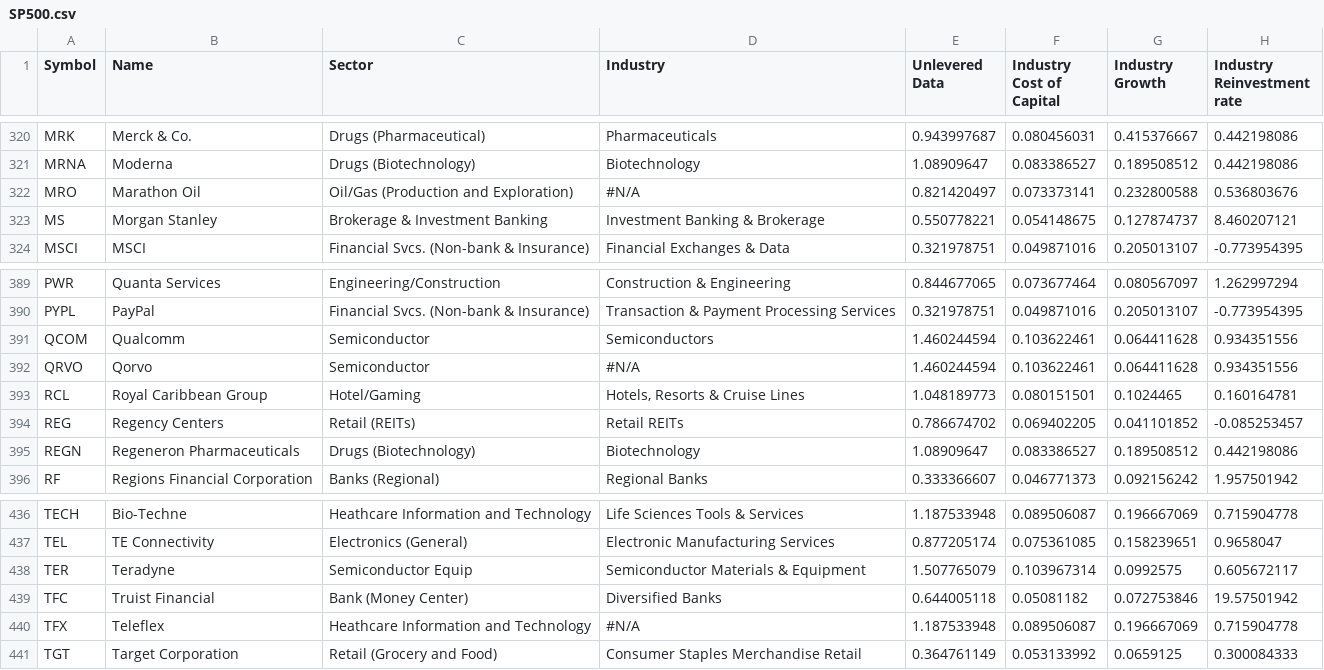
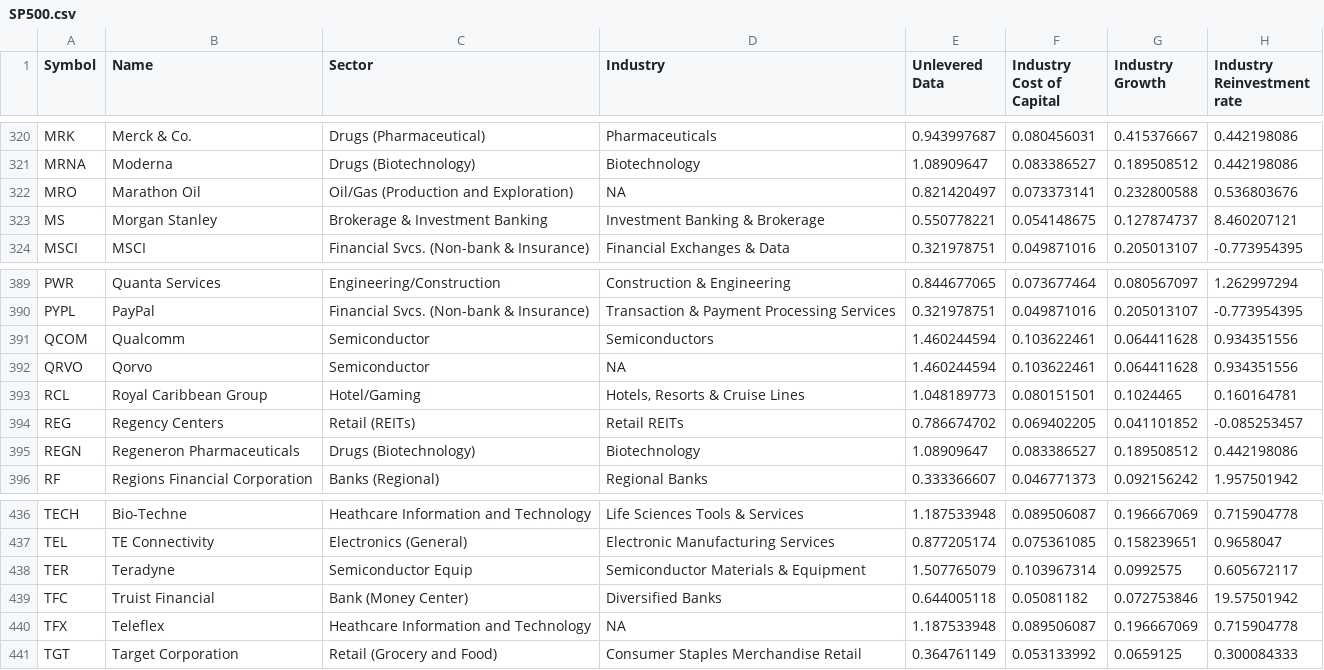
Before and after one commit to YangHanNg/Portfolio_Projects, a CSV file: Projects/Data Analysis/S&P500 Valuation Multiples/data/SP500.csv, drawn as a sheet; only a part is shown, gaps mark what is left out; the diff covers the shown part only.

Commit message:
Refactor database schema and processing logic in program_1.py
- Updated the 'industries' table schema to enforce unique sector names.
- Modified the 'insert_company' method to include industry_name as a field.
- Enhanced the 'insert_industry' method to check for existing records before inserting or updating.
- Improved logging for importing industry data, ensuring clarity on the number of companies processed.
- Added a new command-line argument '--industry-only' to allow importing industry data without processing financial information.
- Removed unnecessary industry_name parameter from the 'import_industry_data' method to streamline data handling.

```diff
--- a/Projects/Data Analysis/S&P500 Valuation Multiples/data/SP500.csv
+++ b/Projects/Data Analysis/S&P500 Valuation Multiples/data/SP500.csv
@@ -321,3 +321,3 @@ MRK,Merck & Co.,Drugs (Pharmaceutical),Pharmaceuticals,0.943997687,0.080456031,0
 MRNA,Moderna,Drugs (Biotechnology),Biotechnology,1.08909647,0.083386527,0.189508512,0.442198086
-MRO,Marathon Oil,Oil/Gas (Production and Exploration),#N/A,0.821420497,0.073373141,0.232800588,0.536803676
+MRO,Marathon Oil,Oil/Gas (Production and Exploration),NA,0.821420497,0.073373141,0.232800588,0.536803676
 MS,Morgan Stanley,Brokerage & Investment Banking,Investment Banking & Brokerage,0.550778221,0.054148675,0.127874737,8.460207121
@@ -391,3 +391,3 @@ PYPL,PayPal,Financial Svcs. (Non-bank & Insurance),Transaction & Payment Process
 QCOM,Qualcomm,Semiconductor,Semiconductors,1.460244594,0.103622461,0.064411628,0.934351556
-QRVO,Qorvo,Semiconductor,#N/A,1.460244594,0.103622461,0.064411628,0.934351556
+QRVO,Qorvo,Semiconductor,NA,1.460244594,0.103622461,0.064411628,0.934351556
 RCL,Royal Caribbean Group,Hotel/Gaming,"Hotels, Resorts & Cruise Lines",1.048189773,0.080151501,0.1024465,0.160164781
@@ -439,3 +439,3 @@ TER,Teradyne,Semiconductor Equip,Semiconductor Materials & Equipment,1.507765079
 TFC,Truist Financial,Bank (Money Center),Diversified Banks,0.644005118,0.05081182,0.072753846,19.57501942
-TFX,Teleflex,Heathcare Information and Technology,#N/A,1.187533948,0.089506087,0.196667069,0.715904778
+TFX,Teleflex,Heathcare Information and Technology,NA,1.187533948,0.089506087,0.196667069,0.715904778
 TGT,Target Corporation,Retail (Grocery and Food),Consumer Staples Merchandise Retail,0.364761149,0.053133992,0.0659125,0.300084333
```
Also changed, not shown: 5 edited cells elsewhere in this file, 2 other files.
